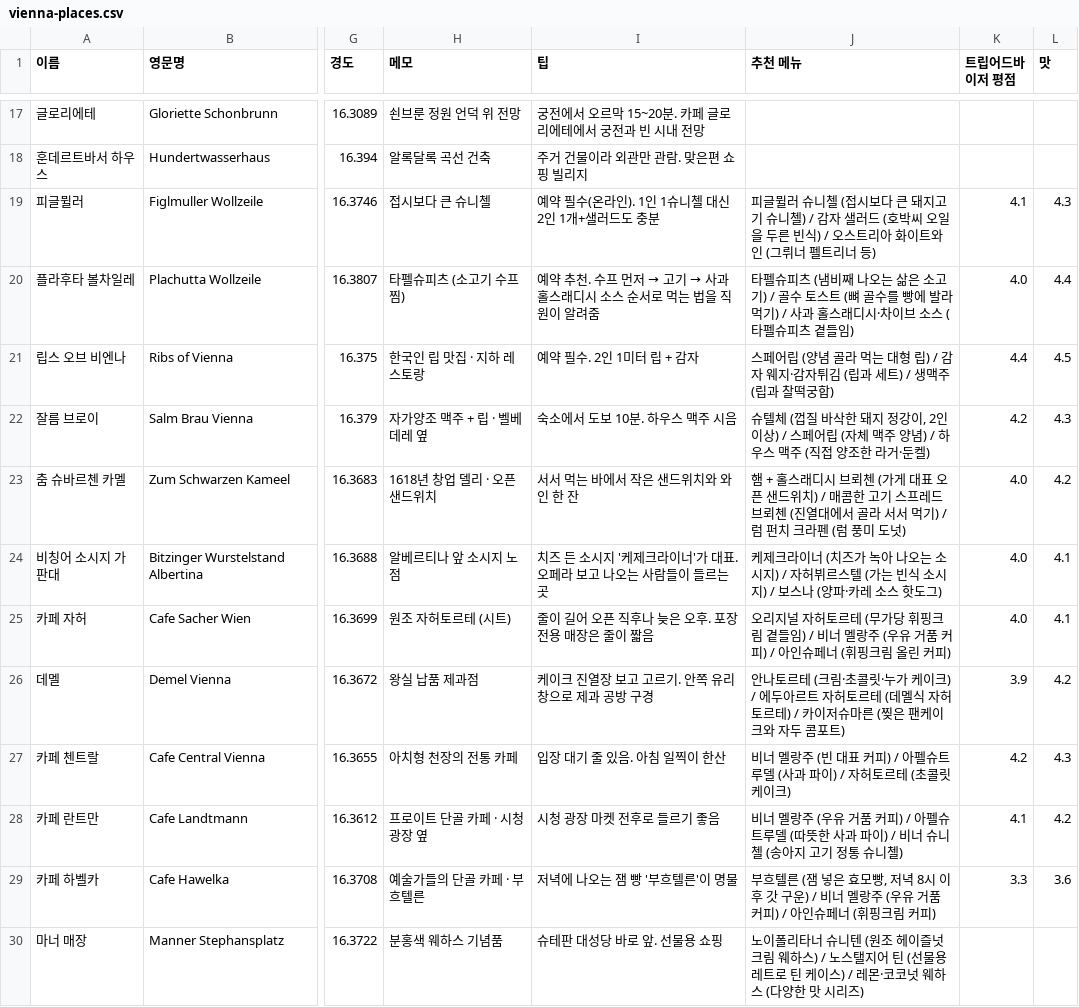
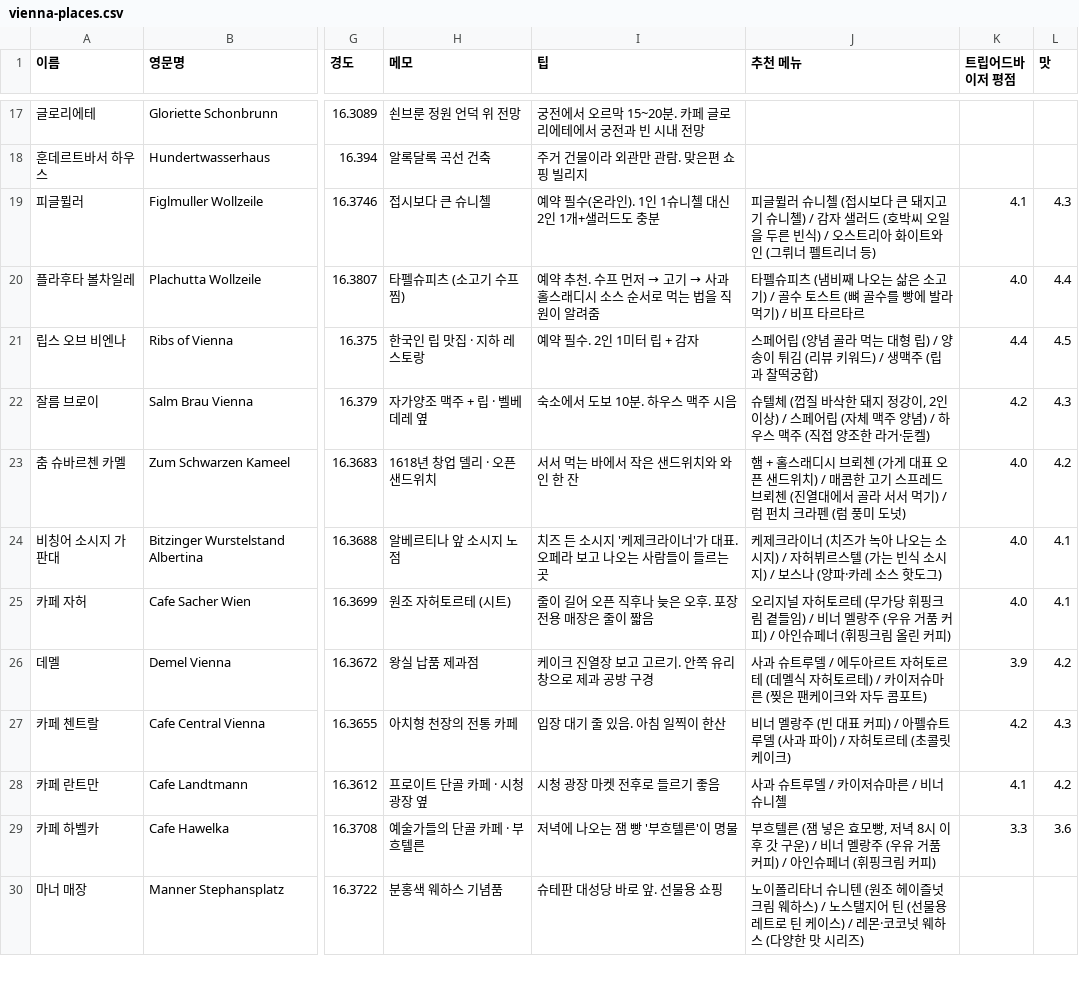
Before and after one commit to jhi0112h/honeymoon-map, a CSV file: vienna-places.csv, drawn as a sheet; only a part is shown, gaps mark what is left out; the diff names each change by its address in the sheet, - before the commit and + after, or states it on an @@ line.

```diff
--- a/vienna-places.csv
+++ b/vienna-places.csv
-J20 (추천 메뉴): …먹기) / 사과 홀스래디시·차이브 소스 (타펠슈피츠 곁들임)
+J20 (추천 메뉴): …먹기) / 비프 타르타르
-J21 (추천 메뉴): …립) / 감자 웨지·감자튀김 (립과 세트) / 생맥…
+J21 (추천 메뉴): …립) / 양송이 튀김 (리뷰 키워드) / 생맥…
-J26 (추천 메뉴): 안나토르테 (크림·초콜릿·누가 케이크) / 에두아…
+J26 (추천 메뉴): 사과 슈트루델 / 에두아…
-J28 (추천 메뉴): 비너 멜랑주 (우유 거품 커피) / 아펠슈트루델 (따뜻한 사과 파이) / 비너 슈니첼 (송아지 고기 정통 슈니첼)
+J28 (추천 메뉴): 사과 슈트루델 / 카이저슈마른 / 비너 슈니첼
```
Also changed, not shown: budapest-places.csv, dresden-places.csv, 13 other files.
